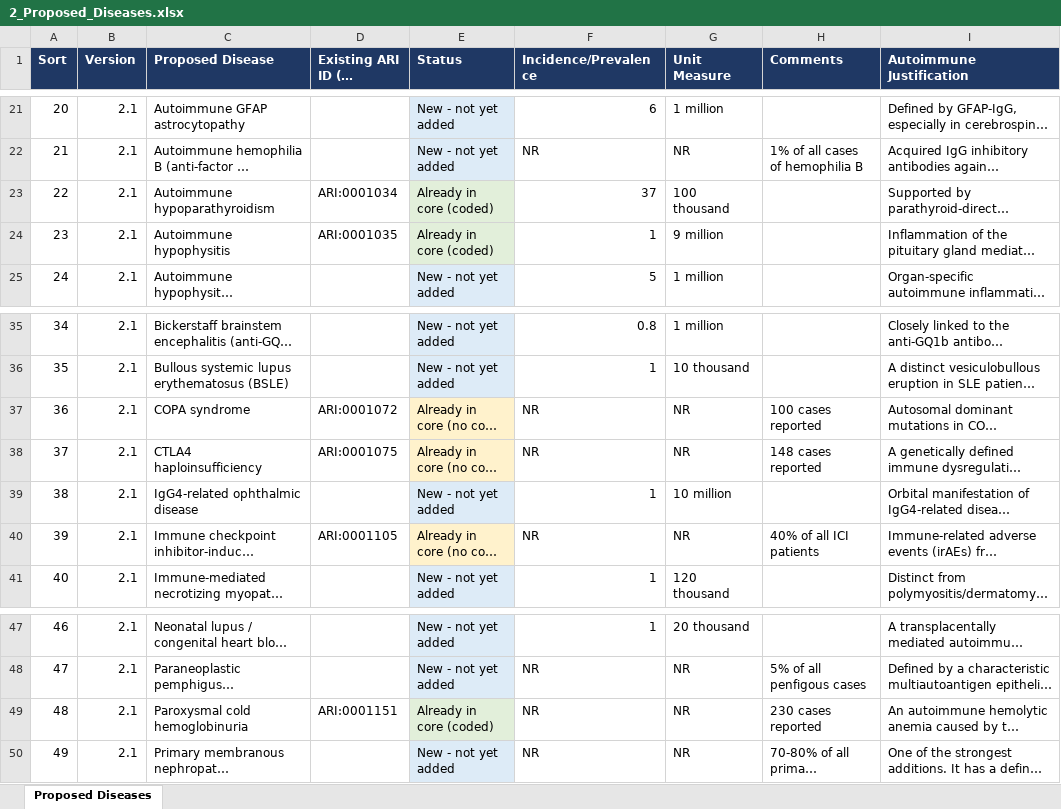
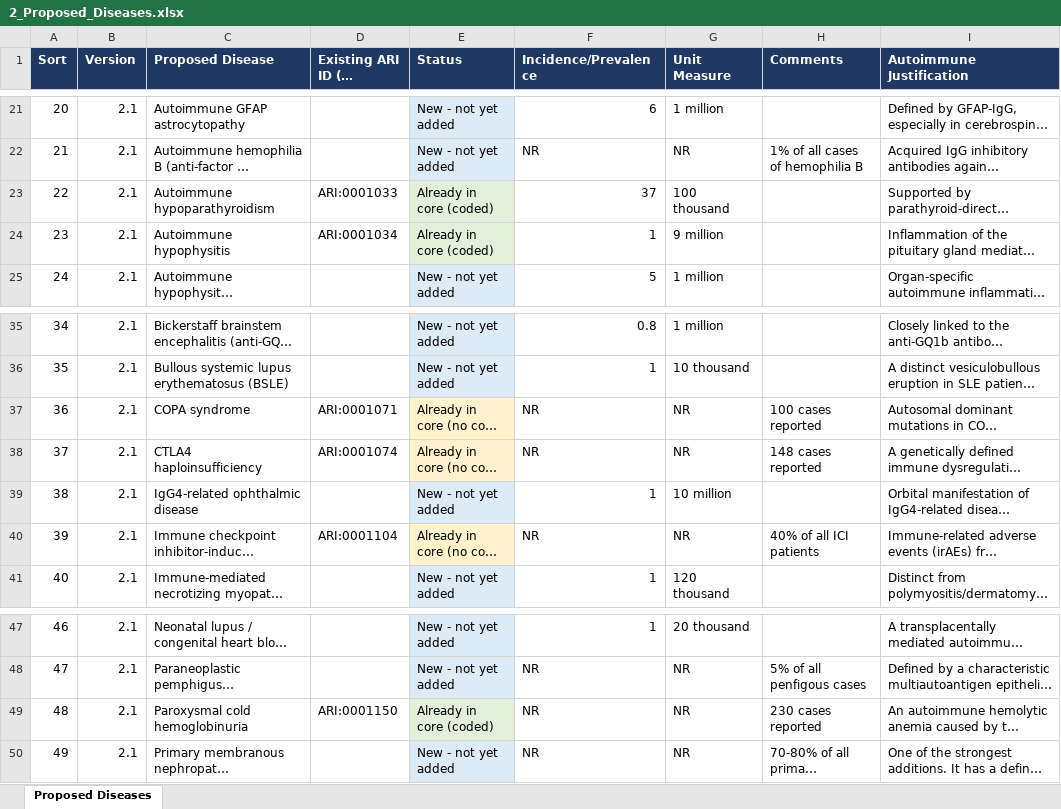
Before and after one commit to KrishnaTO/ARI, an Excel workbook: data/4-reports/2_Proposed_Diseases.xlsx, sheet Proposed Diseases, drawn as a sheet; only a part is shown, gaps mark what is left out; long unchanged cells end in …; values as stored, in another font and other column widths than the file's, no borders; the diff names each change by its address in the sheet, - before the commit and + after, or states it on an @@ line.

```diff
--- a/data/4-reports/2_Proposed_Diseases.xlsx (sheet Proposed Diseases)
+++ b/data/4-reports/2_Proposed_Diseases.xlsx (sheet Proposed Diseases)
-D23 (Existing ARI ID (if mapped)): ARI:0001034
+D23 (Existing ARI ID (if mapped)): ARI:0001033
-D24 (Existing ARI ID (if mapped)): ARI:0001035
+D24 (Existing ARI ID (if mapped)): ARI:0001034
-D37 (Existing ARI ID (if mapped)): ARI:0001072
+D37 (Existing ARI ID (if mapped)): ARI:0001071
-D38 (Existing ARI ID (if mapped)): ARI:0001075
+D38 (Existing ARI ID (if mapped)): ARI:0001074
-D40 (Existing ARI ID (if mapped)): ARI:0001105
+D40 (Existing ARI ID (if mapped)): ARI:0001104
-D49 (Existing ARI ID (if mapped)): ARI:0001151
+D49 (Existing ARI ID (if mapped)): ARI:0001150
```
Also changed, not shown: data/4-reports/1_Core_ARI_Diseases.xlsx, data/4-reports/4_Additional_Info_Index.xlsx, 7 other files.
